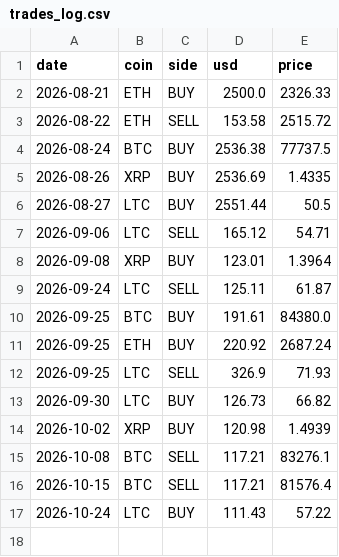
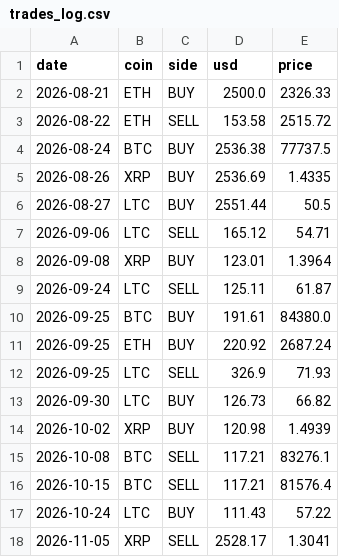
Before and after one commit to alexandrudominique-cyber/paper-bot-CL, a CSV file: trades_log.csv, drawn as a sheet.

```diff
--- a/trades_log.csv
+++ b/trades_log.csv
@@ -17 +17,2 @@ date,coin,side,usd,price
 2026-10-24,LTC,BUY,111.43,57.22
+2026-11-05,XRP,SELL,2528.17,1.3041
```
Also changed, not shown: 2 other files.
